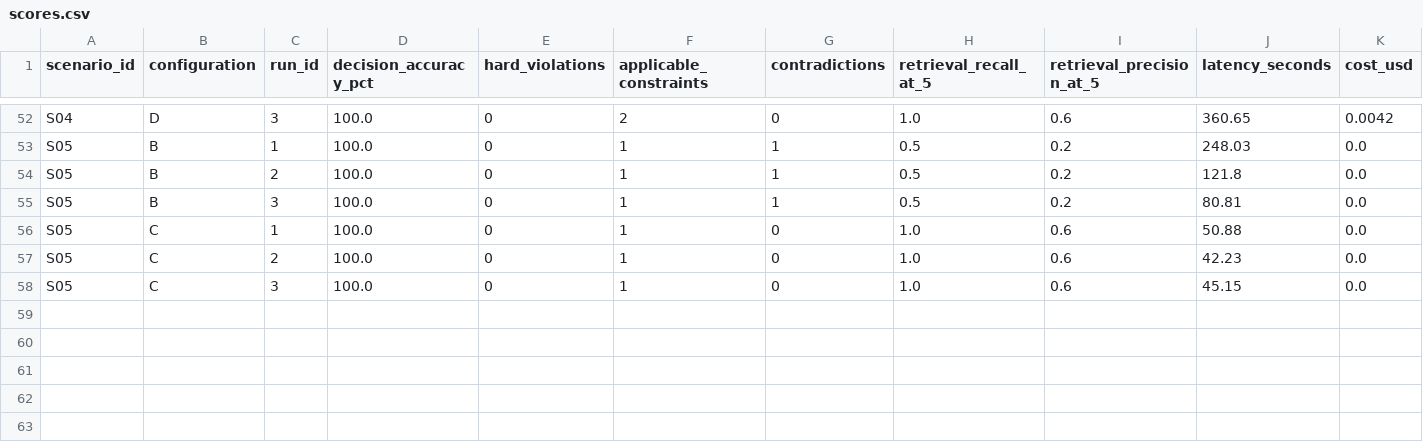
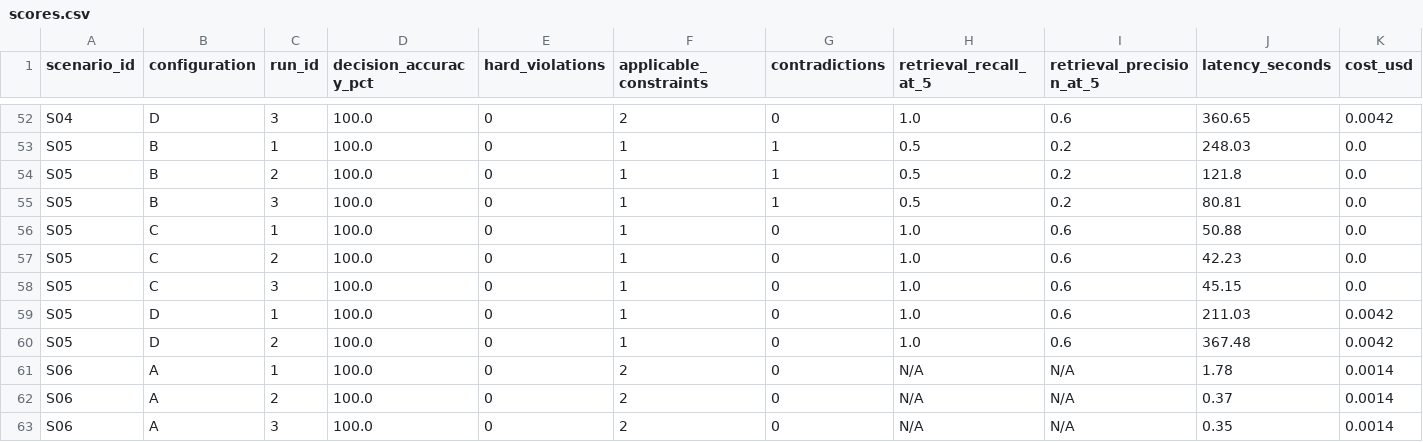
Before and after one commit to Apoorva-31/research, a CSV file: results/scores.csv, drawn as a sheet; only a part is shown, gaps mark what is left out; rows hold the shown columns only; the diff names each change by its address in the sheet, - before the commit and + after, or states it on an @@ line.

```diff
--- a/results/scores.csv
+++ b/results/scores.csv
+row 59: S05 | D | 1 | 100.0 | 0 | 1 | 0 | 1.0 | 0.6 | 211.03 | 0.0042
+row 60: S05 | D | 2 | 100.0 | 0 | 1 | 0 | 1.0 | 0.6 | 367.48 | 0.0042
+row 61: S06 | A | 1 | 100.0 | 0 | 2 | 0 | N/A | N/A | 1.78 | 0.0014
+row 62: S06 | A | 2 | 100.0 | 0 | 2 | 0 | N/A | N/A | 0.37 | 0.0014
+row 63: S06 | A | 3 | 100.0 | 0 | 2 | 0 | N/A | N/A | 0.35 | 0.0014
```
Also changed, not shown: 1 other file.
